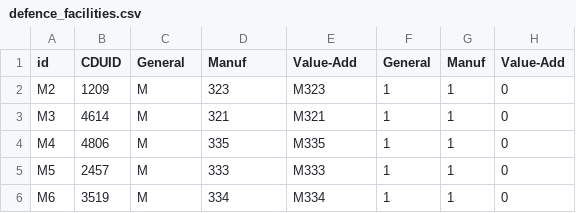
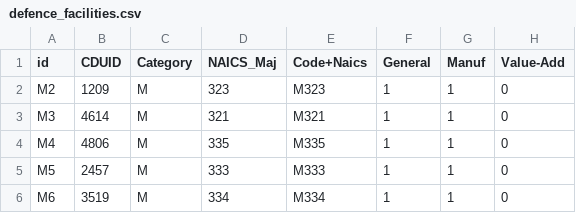
Before and after one commit to riley-kemp/defence-map, a CSV file: data/defence_facilities.csv, drawn as a sheet; only a part is shown; the diff names each change by its address in the sheet, - before the commit and + after, or states it on an @@ line.

Commit message:
Add files via upload

```diff
--- a/data/defence_facilities.csv
+++ b/data/defence_facilities.csv
-C1: General
+C1: Category
-D1: Manuf
+D1: NAICS_Maj
-E1: Value-Add
+E1: Code+Naics
```
